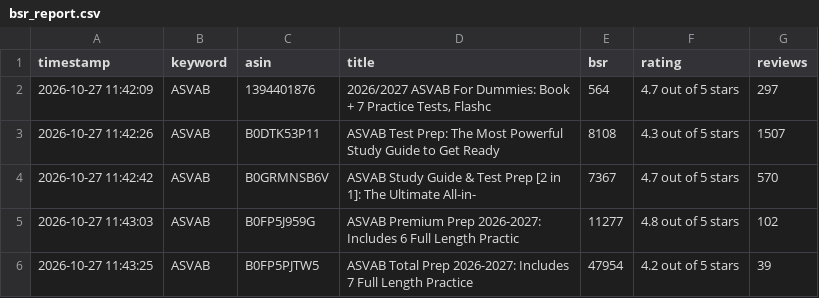
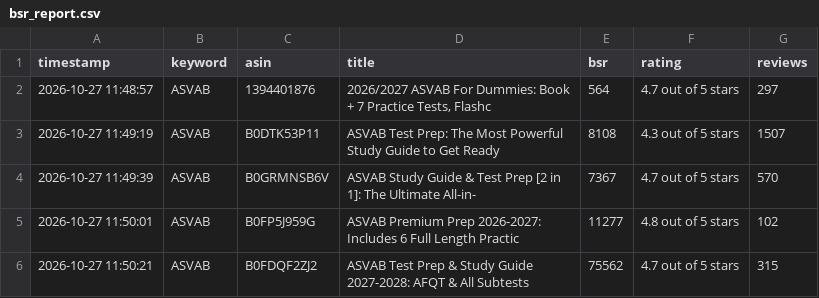
Before and after one commit to wangxf0892/kdp-market-intelligence, a CSV file: data/bsr_report.csv, drawn as a sheet.

Commit message:
Auto-update BSR & real reviews [skip ci]

```diff
--- a/data/bsr_report.csv
+++ b/data/bsr_report.csv
@@ -1,6 +1,6 @@
 timestamp,keyword,asin,title,bsr,rating,reviews
-2026-10-27 11:42:09,ASVAB,1394401876,"2026/2027 ASVAB For Dummies: Book + 7 Practice Tests, Flashc",564,4.7 out of 5 stars,297
-2026-10-27 11:42:26,ASVAB,B0DTK53P11,ASVAB Test Prep: The Most Powerful Study Guide to Get Ready ,8108,4.3 out of 5 stars,1507
-2026-10-27 11:42:42,ASVAB,B0GRMNSB6V,ASVAB Study Guide & Test Prep [2 in 1]: The Ultimate All-in-,7367,4.7 out of 5 stars,570
-2026-10-27 11:43:03,ASVAB,B0FP5J959G,ASVAB Premium Prep 2026-2027: Includes 6 Full Length Practic,11277,4.8 out of 5 stars,102
-2026-10-27 11:43:25,ASVAB,B0FP5PJTW5,ASVAB Total Prep 2026-2027: Includes 7 Full Length Practice ,47954,4.2 out of 5 stars,39
+2026-10-27 11:48:57,ASVAB,1394401876,"2026/2027 ASVAB For Dummies: Book + 7 Practice Tests, Flashc",564,4.7 out of 5 stars,297
+2026-10-27 11:49:19,ASVAB,B0DTK53P11,ASVAB Test Prep: The Most Powerful Study Guide to Get Ready ,8108,4.3 out of 5 stars,1507
+2026-10-27 11:49:39,ASVAB,B0GRMNSB6V,ASVAB Study Guide & Test Prep [2 in 1]: The Ultimate All-in-,7367,4.7 out of 5 stars,570
+2026-10-27 11:50:01,ASVAB,B0FP5J959G,ASVAB Premium Prep 2026-2027: Includes 6 Full Length Practic,11277,4.8 out of 5 stars,102
+2026-10-27 11:50:21,ASVAB,B0FDQF2ZJ2,ASVAB Test Prep & Study Guide 2027-2028: AFQT & All Subtests,75562,4.7 out of 5 stars,315
```
Also changed, not shown: 1 other file.
